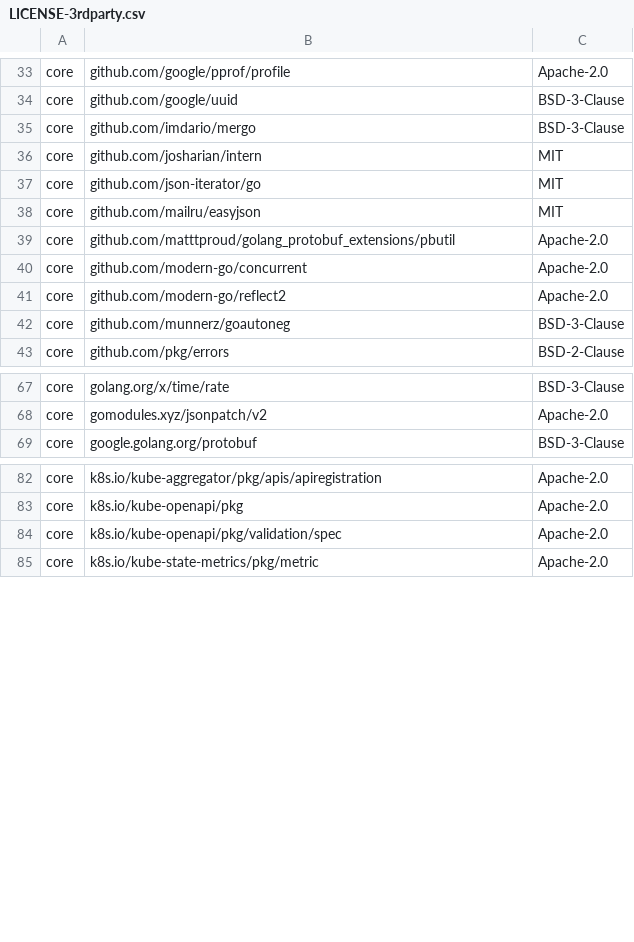
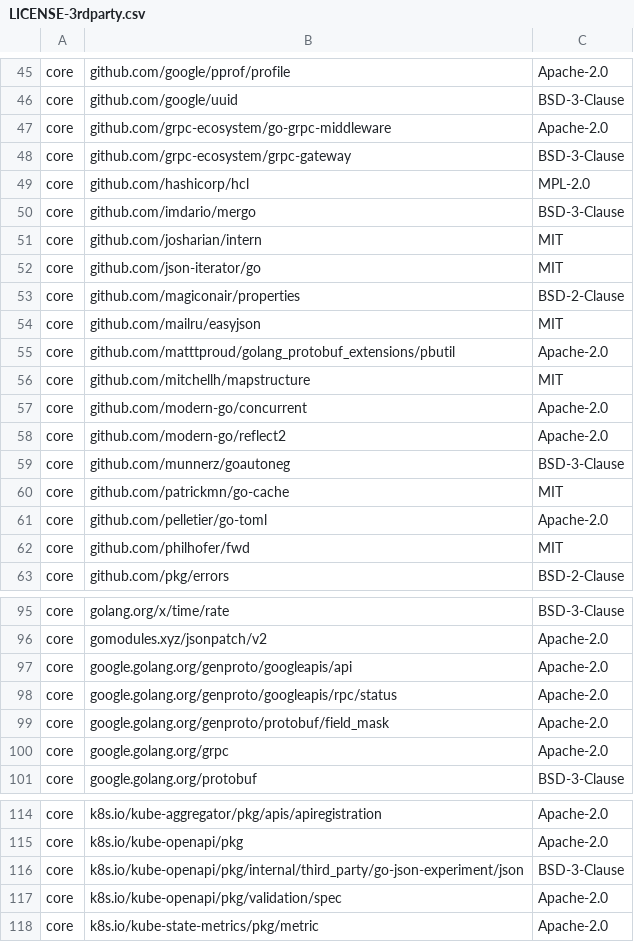
Before and after one commit to DataDog/datadog-operator, a CSV file: LICENSE-3rdparty.csv, drawn as a sheet; only a part is shown, gaps mark what is left out; the diff covers the shown part only; the diff names each change by its address in the sheet, - before the commit and + after, or states it on an @@ line.

```diff
--- a/LICENSE-3rdparty.csv
+++ b/LICENSE-3rdparty.csv
+row 47: core | github.com/grpc-ecosystem/go-grpc-middleware | Apache-2.0
+row 48: core | github.com/grpc-ecosystem/grpc-gateway | BSD-3-Clause
+row 49: core | github.com/hashicorp/hcl | MPL-2.0
+row 53: core | github.com/magiconair/properties | BSD-2-Clause
+row 56: core | github.com/mitchellh/mapstructure | MIT
+row 60: core | github.com/patrickmn/go-cache | MIT
+row 61: core | github.com/pelletier/go-toml | Apache-2.0
+row 62: core | github.com/philhofer/fwd | MIT
+row 97: core | google.golang.org/genproto/googleapis/api | Apache-2.0
+row 98: core | google.golang.org/genproto/googleapis/rpc/status | Apache-2.0
+row 99: core | google.golang.org/genproto/protobuf/field_mask | Apache-2.0
+row 100: core | google.golang.org/grpc | Apache-2.0
+row 116: core | k8s.io/kube-openapi/pkg/internal/third_party/go-json-experiment/json | BSD-3-Clause
```
Also changed, not shown: 22 added rows, 2 removed rows and 1 edited cell elsewhere in this file, 5 other files.
